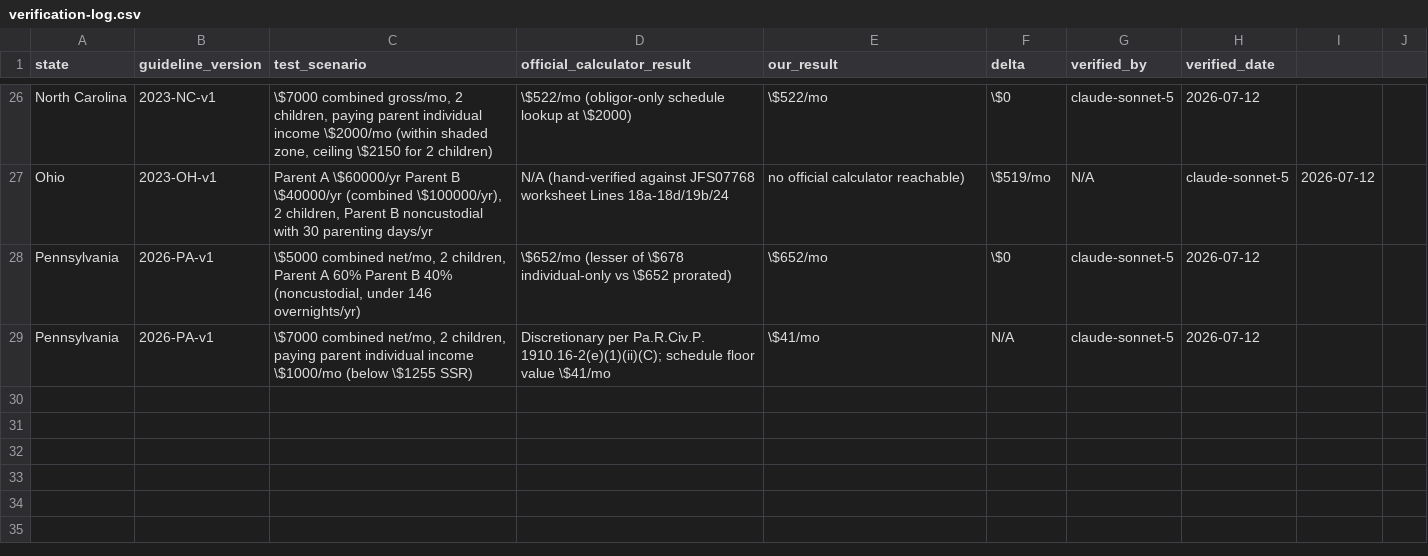
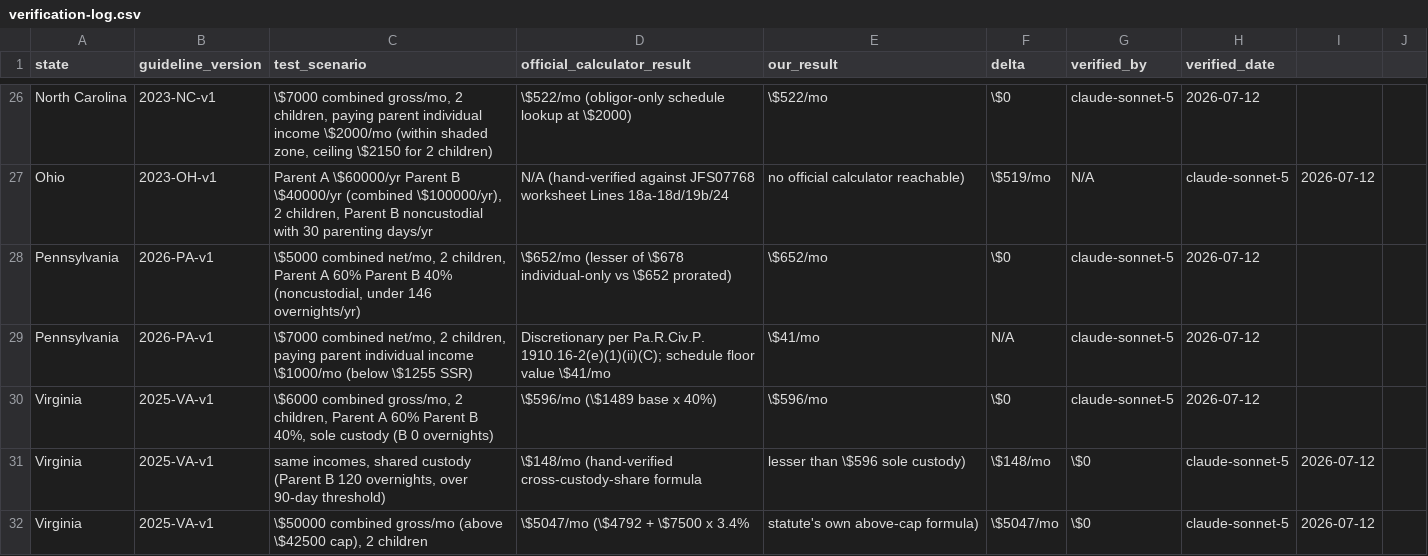
Before and after one commit to sadiyaqeen92639572-cloud/child-support-calculator-usa, a CSV file: research/verification-log.csv, drawn as a sheet; only a part is shown, gaps mark what is left out; the diff names each change by its address in the sheet, - before the commit and + after, or states it on an @@ line.

```diff
--- a/research/verification-log.csv
+++ b/research/verification-log.csv
+row 30: Virginia | 2025-VA-v1 | \$6000 combined gross/mo, 2 children, Parent A 60% Parent B 40%, sole custody (B 0 overnights) | \$596/mo (\$1489 base x 40%) | \$596/mo | \$0 | claude-sonnet-5 | 2026-07-12
+row 31: Virginia | 2025-VA-v1 | same incomes, shared custody (Parent B 120 overnights, over 90-day threshold) | \$148/mo (hand-verified cross-custody-share formula | lesser than \$596 sole custody) | \$148/mo | \$0 | claude-sonnet-5 | 2026-07-12
+row 32: Virginia | 2025-VA-v1 | \$50000 combined gross/mo (above \$42500 cap), 2 children | \$5047/mo (\$4792 + \$7500 x 3.4% | statute's own above-cap formula) | \$5047/mo | \$0 | claude-sonnet-5 | 2026-07-12
```
Also changed, not shown: research/sourcing-tracker.csv, 8 other files.
